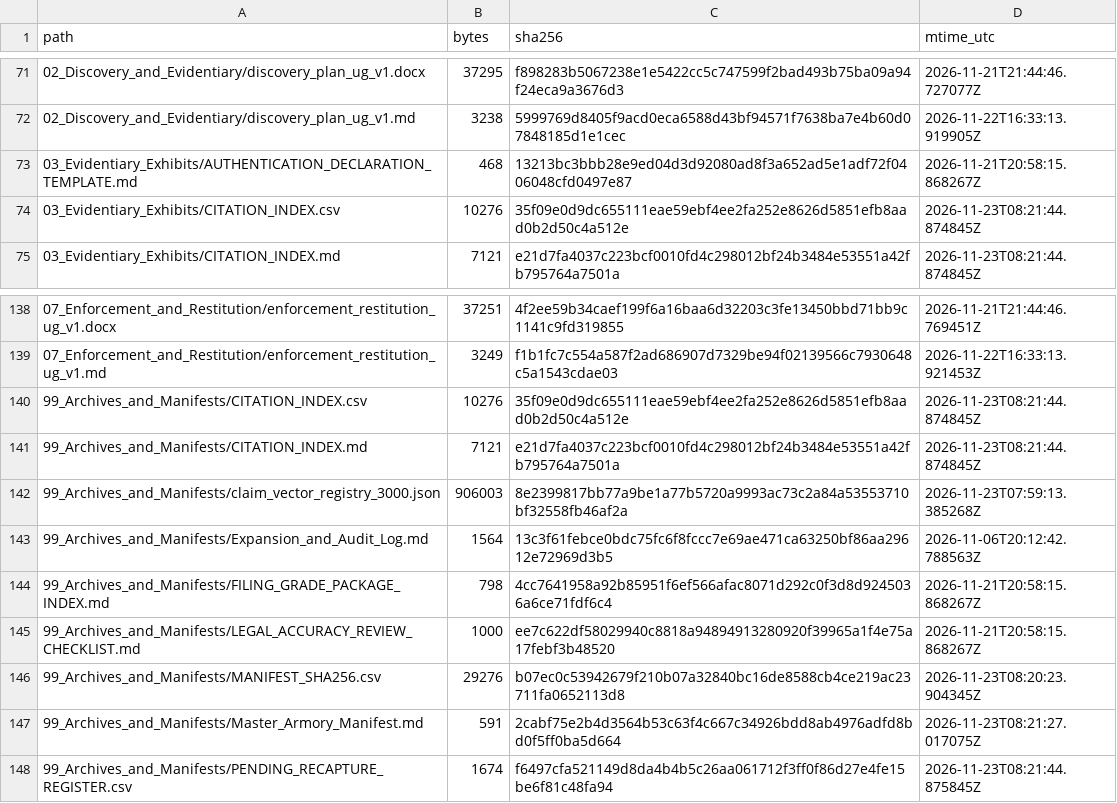
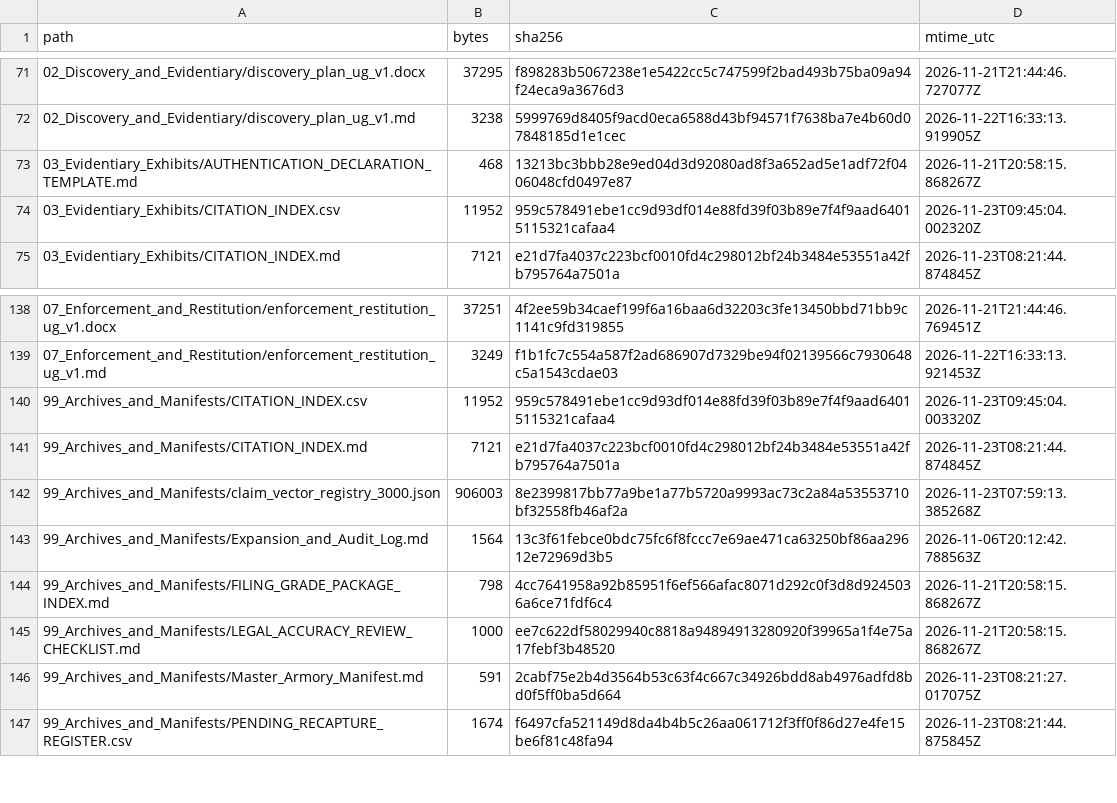
Before and after one commit to GlobalRestitutionAlliance/africa-us-ug-uganda-master-litigation, a CSV file: 99_Archives_and_Manifests/MANIFEST_SHA256.csv, drawn as a sheet; only a part is shown, gaps mark what is left out.

```diff
--- a/99_Archives_and_Manifests/MANIFEST_SHA256.csv
+++ b/99_Archives_and_Manifests/MANIFEST_SHA256.csv
@@ -73,3 +73,3 @@ path,bytes,sha256,mtime_utc
 03_Evidentiary_Exhibits/AUTHENTICATION_DECLARATION_TEMPLATE.md,468,13213bc3bbb28e9ed04d3d92080ad8f3a652ad5e1adf72f0406048cfd0497e87,2026-11-21T20:58:15.868267Z
-03_Evidentiary_Exhibits/CITATION_INDEX.csv,10276,35f09e0d9dc655111eae59ebf4ee2fa252e8626d5851efb8aad0b2d50c4a512e,2026-11-23T08:21:44.874845Z
+03_Evidentiary_Exhibits/CITATION_INDEX.csv,11952,959c578491ebe1cc9d93df014e88fd39f03b89e7f4f9aad64015115321cafaa4,2026-11-23T09:45:04.002320Z
 03_Evidentiary_Exhibits/CITATION_INDEX.md,7121,e21d7fa4037c223bcf0010fd4c298012bf24b3484e53551a42fb795764a7501a,2026-11-23T08:21:44.874845Z
@@ -139,3 +139,3 @@ path,bytes,sha256,mtime_utc
 07_Enforcement_and_Restitution/enforcement_restitution_ug_v1.md,3249,f1b1fc7c554a587f2ad686907d7329be94f02139566c7930648c5a1543cdae03,2026-11-22T16:33:13.921453Z
-99_Archives_and_Manifests/CITATION_INDEX.csv,10276,35f09e0d9dc655111eae59ebf4ee2fa252e8626d5851efb8aad0b2d50c4a512e,2026-11-23T08:21:44.874845Z
+99_Archives_and_Manifests/CITATION_INDEX.csv,11952,959c578491ebe1cc9d93df014e88fd39f03b89e7f4f9aad64015115321cafaa4,2026-11-23T09:45:04.003320Z
 99_Archives_and_Manifests/CITATION_INDEX.md,7121,e21d7fa4037c223bcf0010fd4c298012bf24b3484e53551a42fb795764a7501a,2026-11-23T08:21:44.874845Z
@@ -145,3 +145,2 @@ path,bytes,sha256,mtime_utc
 99_Archives_and_Manifests/LEGAL_ACCURACY_REVIEW_CHECKLIST.md,1000,ee7c622df58029940c8818a94894913280920f39965a1f4e75a17febf3b48520,2026-11-21T20:58:15.868267Z
-99_Archives_and_Manifests/MANIFEST_SHA256.csv,29276,b07ec0c53942679f210b07a32840bc16de8588cb4ce219ac23711fa0652113d8,2026-11-23T08:20:23.904345Z
 99_Archives_and_Manifests/Master_Armory_Manifest.md,591,2cabf75e2b4d3564b53c63f4c667c34926bdd8ab4976adfd8bd0f5ff0ba5d664,2026-11-23T08:21:27.017075Z
```
Also changed, not shown: 03_Evidentiary_Exhibits/CITATION_INDEX.csv, 99_Archives_and_Manifests/CITATION_INDEX.csv.
